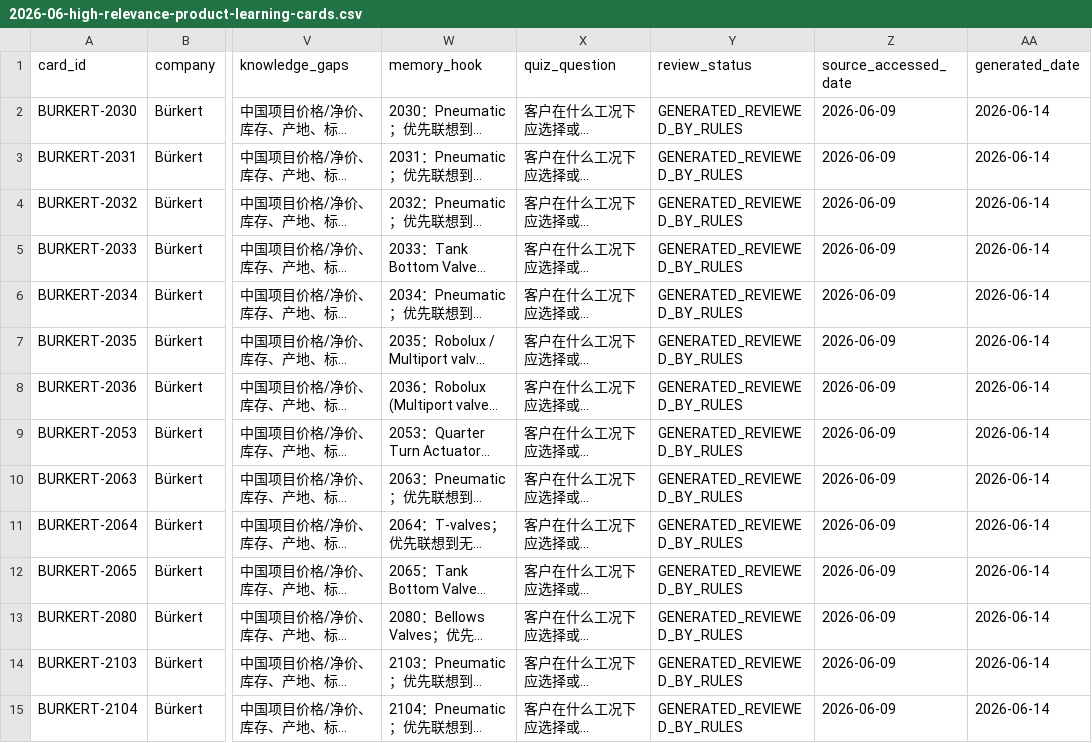
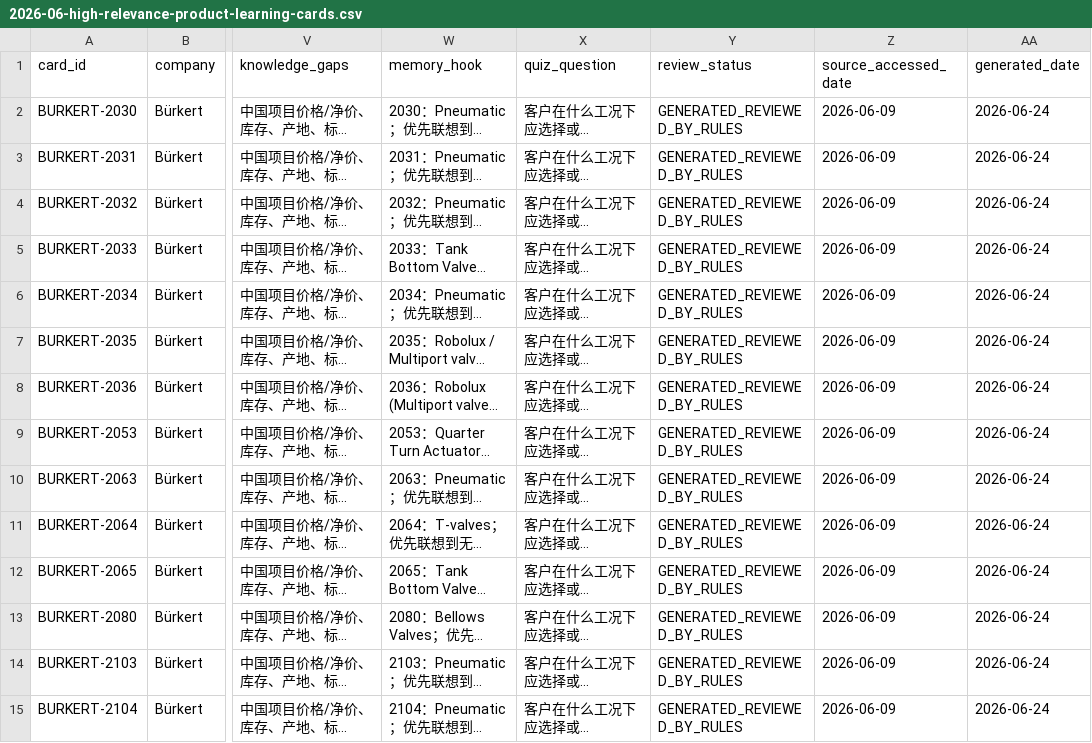
Before and after one commit to nicole125-gif/pharma-ci-radar, a CSV file: docs/research/2026-06-high-relevance-product-learning-cards.csv, drawn as a sheet; only a part is shown, gaps mark what is left out; long unchanged cells end in …; the diff covers the shown part only; the diff names each change by its address in the sheet, - before the commit and + after, or states it on an @@ line.

Commit message:
docs: sync high relevance learning cards

```diff
--- a/docs/research/2026-06-high-relevance-product-learning-cards.csv
+++ b/docs/research/2026-06-high-relevance-product-learning-cards.csv
-AA2:AA15 (generated_date): 2026-06-14
+AA2:AA15 (generated_date): 2026-06-24
```
Also changed, not shown: 143 edited cells elsewhere in this file, 5 other files.
